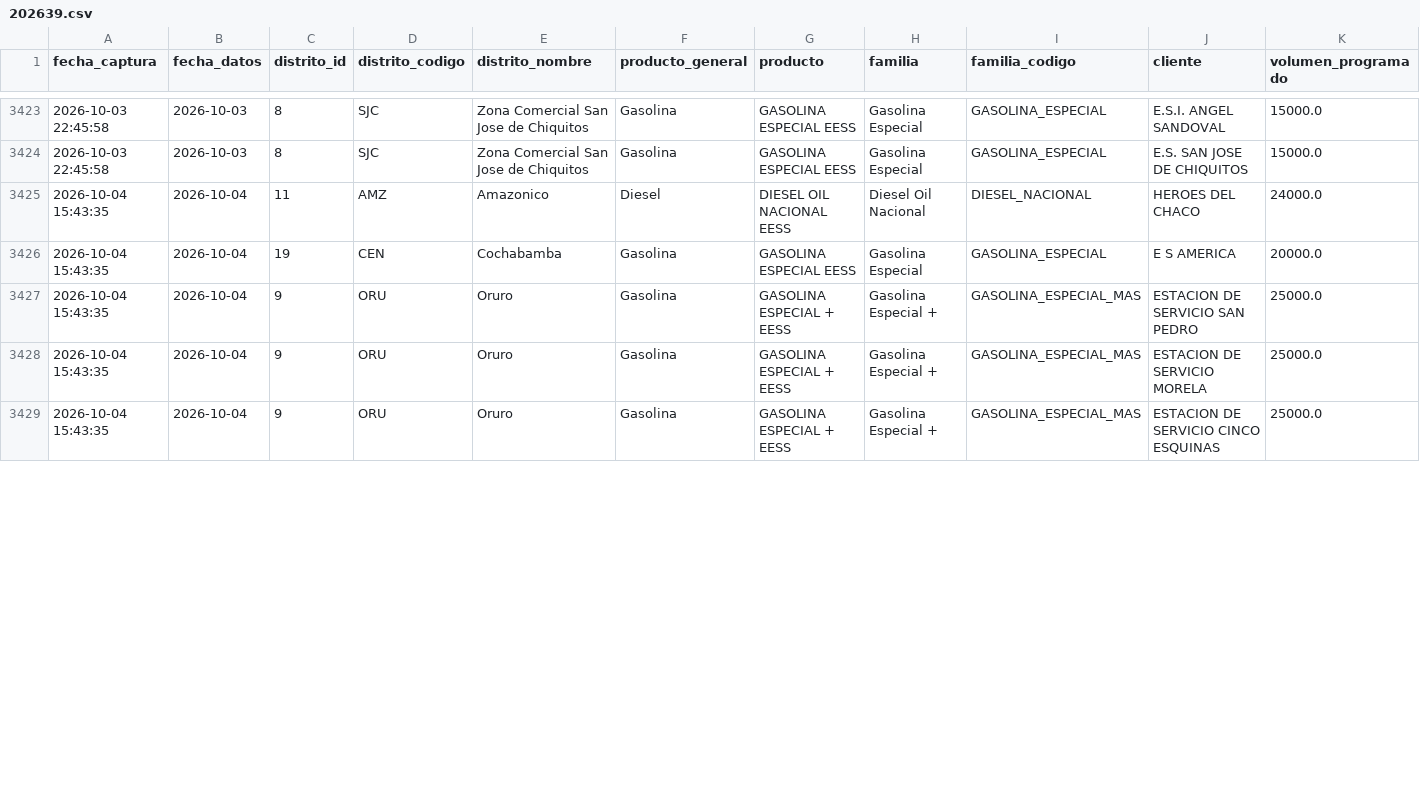
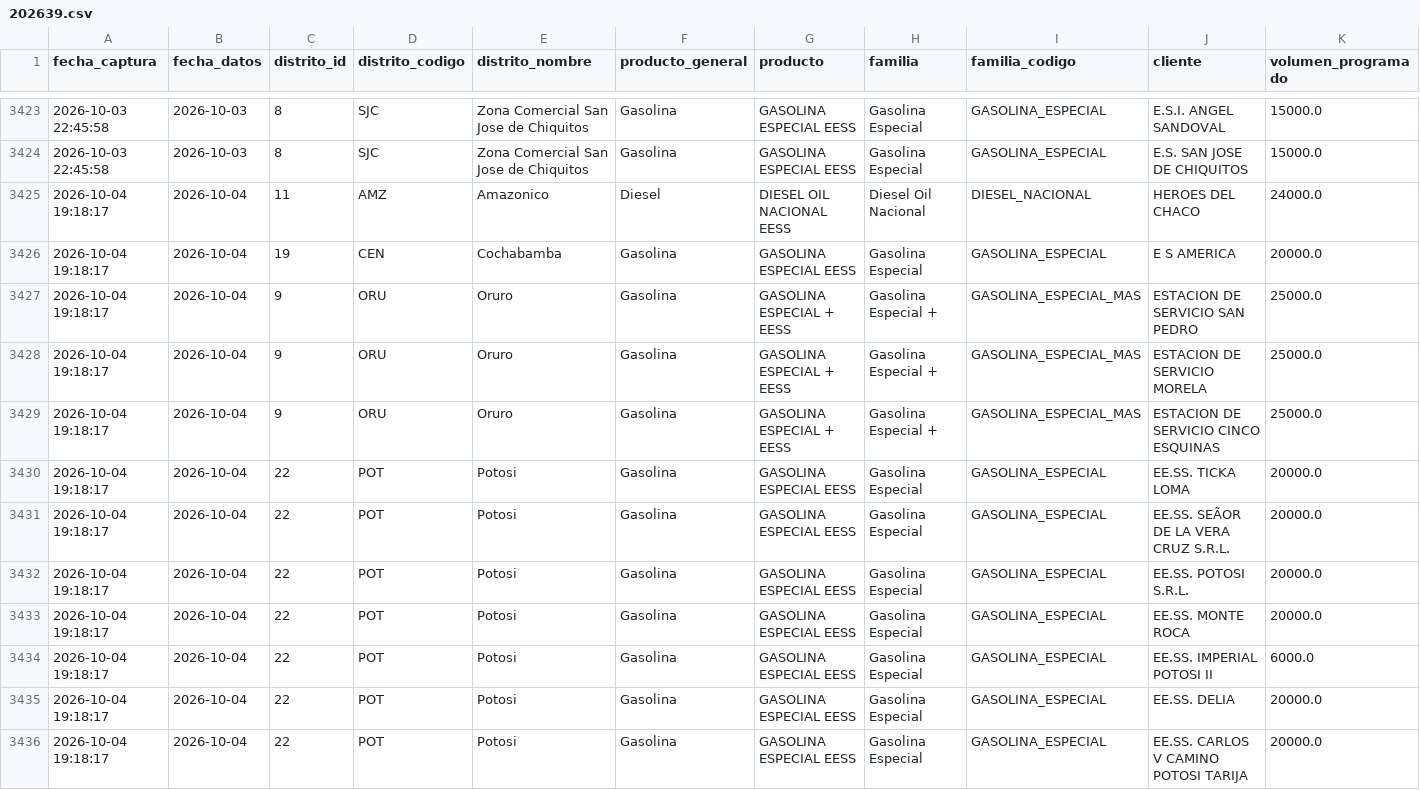
Before and after one commit to sociedatos/bo-combustible, a CSV file: data_ypfb/programacion/202639.csv, drawn as a sheet; only a part is shown, gaps mark what is left out; rows hold the shown columns only; the diff covers the shown part only; the diff names each change by its address in the sheet, - before the commit and + after, or states it on an @@ line.

```diff
--- a/data_ypfb/programacion/202639.csv
+++ b/data_ypfb/programacion/202639.csv
-A3425:A3429 (fecha_captura): 2026-10-04 15:43:35
+A3425:A3429 (fecha_captura): 2026-10-04 19:18:17
+row 3430: 2026-10-04 19:18:17 | 2026-10-04 | 22 | POT | Potosi | Gasolina | GASOLINA ESPECIAL EESS | Gasolina Especial | GASOLINA_ESPECIAL | EE.SS. TICKA LOMA | 20000.0
+row 3431: 2026-10-04 19:18:17 | 2026-10-04 | 22 | POT | Potosi | Gasolina | GASOLINA ESPECIAL EESS | Gasolina Especial | GASOLINA_ESPECIAL | EE.SS. SEÃOR DE LA VERA CRUZ S.R.L. | 20000.0
+row 3432: 2026-10-04 19:18:17 | 2026-10-04 | 22 | POT | Potosi | Gasolina | GASOLINA ESPECIAL EESS | Gasolina Especial | GASOLINA_ESPECIAL | EE.SS. POTOSI S.R.L. | 20000.0
+row 3433: 2026-10-04 19:18:17 | 2026-10-04 | 22 | POT | Potosi | Gasolina | GASOLINA ESPECIAL EESS | Gasolina Especial | GASOLINA_ESPECIAL | EE.SS. MONTE ROCA | 20000.0
+row 3434: 2026-10-04 19:18:17 | 2026-10-04 | 22 | POT | Potosi | Gasolina | GASOLINA ESPECIAL EESS | Gasolina Especial | GASOLINA_ESPECIAL | EE.SS. IMPERIAL POTOSI II | 6000.0
+row 3435: 2026-10-04 19:18:17 | 2026-10-04 | 22 | POT | Potosi | Gasolina | GASOLINA ESPECIAL EESS | Gasolina Especial | GASOLINA_ESPECIAL | EE.SS. DELIA | 20000.0
+row 3436: 2026-10-04 19:18:17 | 2026-10-04 | 22 | POT | Potosi | Gasolina | GASOLINA ESPECIAL EESS | Gasolina Especial | GASOLINA_ESPECIAL | EE.SS. CARLOS V CAMINO POTOSI TARIJA | 20000.0
```
Also changed, not shown: 1 added row and 10 edited cells elsewhere in this file, data_ypfb/despachos/202639.csv, data_ypfb/resumen/202639.csv, 2 other files.
